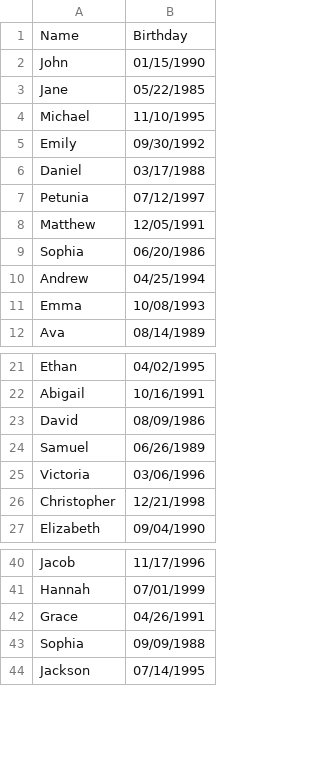
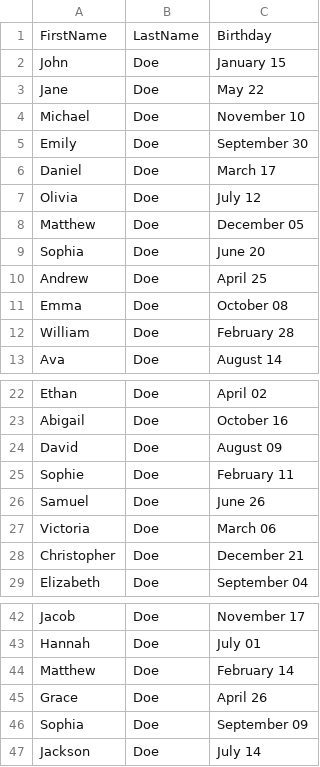
Before and after one commit to ryanjcohen/birthday-poster, a CSV file: birthdays.csv, drawn as a sheet; only a part is shown, gaps mark what is left out; removed rows and columns are numbered as before the commit, all else as after; the diff names each change by its address in the sheet, - before the commit and + after, or states it on an @@ line.

```diff
--- a/birthdays.csv
+++ b/birthdays.csv
-column B, rows 1-12: Birthday | 01/15/1990 | 05/22/1985 | 11/10/1995 | 09/30/1992 | 03/17/1988 | 07/12/1997 | 12/05/1991 | 06/20/1986 | 04/25/1994 | 10/08/1993 | 08/14/1989; rows 21-27: 04/02/1995 | 10/16/1991 | 08/09/1986 | 06/26/1989 | 03/06/1996 | 12/21/1998 | 09/04/1990; rows 40-44: 11/17/1996 | 07/01/1999 | 04/26/1991 | 09/09/1988 | 07/14/1995
+column B, rows 1-11: LastName | Doe | Doe | Doe | Doe | Doe | Doe | Doe | Doe | Doe | Doe; row 13: Doe; rows 22-24: all Doe; rows 26-29: all Doe; rows 42-43: Doe | Doe; rows 45-47: all Doe
+column C, rows 1-11: Birthday | January 15 | May 22 | November 10 | September 30 | March 17 | July 12 | December 05 | June 20 | April 25 | October 08; row 13: August 14; rows 22-24: April 02 | October 16 | August 09; rows 26-29: June 26 | March 06 | December 21 | September 04; rows 42-43: November 17 | July 01; rows 45-47: April 26 | September 09 | July 14
-A1: Name
+A1: FirstName
-A7: Petunia
+A7: Olivia
+row 12: William | Doe | February 28
+row 25: Sophie | Doe | February 11
+row 44: Matthew | Doe | February 14
```
Also changed, not shown: 3 other files.
